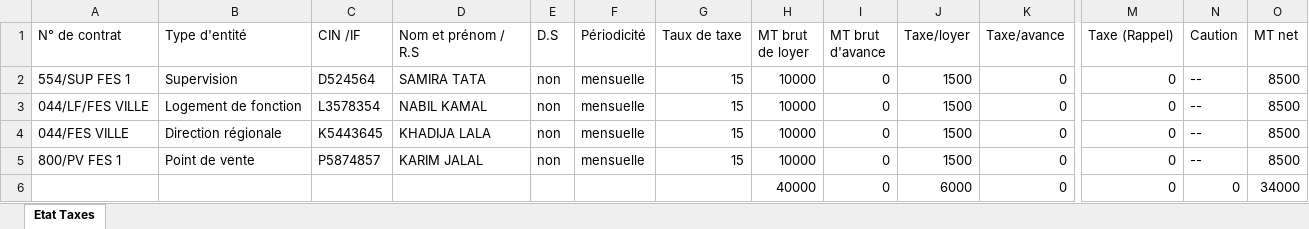
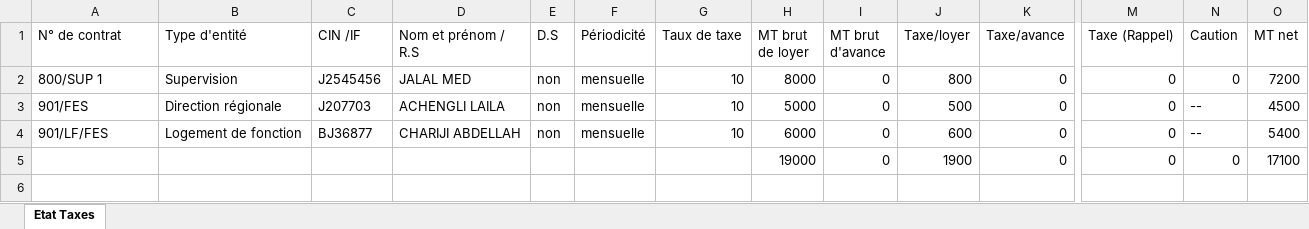
Before and after one commit to anasmasti/loyer-back, an Excel workbook: download/generated situation/état_des_taxes_xlsx/état_des_taxes_10_2022.xlsx, sheet Etat Taxes, drawn as a sheet; only a part is shown, gaps mark what is left out; values as stored, in another font and other column widths than the file's, no borders; removed rows and columns are numbered as before the commit, all else as after; rows hold the shown columns only; the diff names each change by its address in the sheet, - before the commit and + after, or states it on an @@ line.

```diff
--- a/download/generated situation/état_des_taxes_xlsx/état_des_taxes_10_2022.xlsx (sheet Etat Taxes)
+++ b/download/generated situation/état_des_taxes_xlsx/état_des_taxes_10_2022.xlsx (sheet Etat Taxes)
-A2 (N° de contrat): 554/SUP FES 1
+A2 (N° de contrat): 800/SUP 1
-C2 (CIN /IF): D524564
+C2 (CIN /IF): J2545456
-D2 (Nom et prénom / R.S): SAMIRA TATA
+D2 (Nom et prénom / R.S): JALAL MED
-G2 (Taux de taxe): 15
+G2 (Taux de taxe): 10
-H2 (MT brut de loyer): 10000
+H2 (MT brut de loyer): 8000
-J2 (Taxe/loyer): 1500
+J2 (Taxe/loyer): 800
-N2 (Caution): --
+N2 (Caution): 0
-O2 (MT net): 8500
+O2 (MT net): 7200
-row 3: 044/LF/FES VILLE | Logement de fonction | L3578354 | NABIL KAMAL | non | mensuelle | 15 | 10000 | 0 | 1500 | 0 | 0 | -- | 8500
-A3 (N° de contrat): 044/FES VILLE
+A3 (N° de contrat): 901/FES
-C3 (CIN /IF): K5443645
+C3 (CIN /IF): J207703
-D3 (Nom et prénom / R.S): KHADIJA LALA
+D3 (Nom et prénom / R.S): ACHENGLI LAILA
-G3:G4 (Taux de taxe): 15
+G3:G4 (Taux de taxe): 10
-H3 (MT brut de loyer): 10000
+H3 (MT brut de loyer): 5000
-J3 (Taxe/loyer): 1500
+J3 (Taxe/loyer): 500
-O3 (MT net): 8500
+O3 (MT net): 4500
-A4 (N° de contrat): 800/PV FES 1
+A4 (N° de contrat): 901/LF/FES
-B4 (Type d'entité): Point de vente
+B4 (Type d'entité): Logement de fonction
-C4 (CIN /IF): P5874857
+C4 (CIN /IF): BJ36877
-D4 (Nom et prénom / R.S): KARIM JALAL
+D4 (Nom et prénom / R.S): CHARIJI ABDELLAH
-H4 (MT brut de loyer): 10000
+H4 (MT brut de loyer): 6000
-J4 (Taxe/loyer): 1500
+J4 (Taxe/loyer): 600
-O4 (MT net): 8500
+O4 (MT net): 5400
-H5 (MT brut de loyer): 40000
+H5 (MT brut de loyer): 19000
-J5 (Taxe/loyer): 6000
+J5 (Taxe/loyer): 1900
-O5 (MT net): 34000
+O5 (MT net): 17100
```
Also changed, not shown: download/generated situation/état_des_taxes_xlsx/état_des_taxes_7_2022.xlsx, download/generated situation/état_des_taxes_xlsx/état_des_taxes_8_2022.xlsx, 20 other files.
